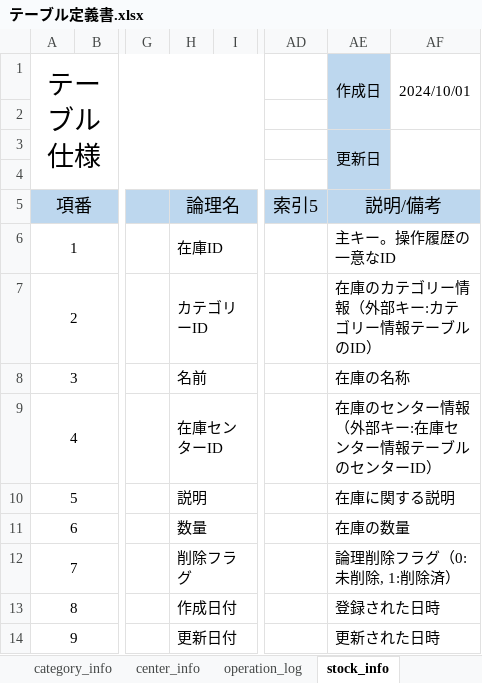
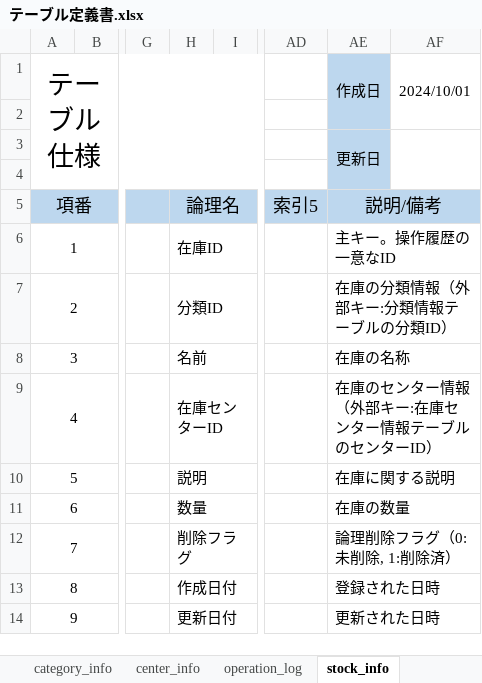
Before and after one commit to hagydojt/development-PGcourse-DroneInventorySystem, an Excel workbook: docs/詳細設計書/テーブル定義書.xlsx, sheet stock_info, drawn as a sheet; only a part is shown, gaps mark what is left out; values as stored, in another font and other column widths than the file's, no borders; the diff names each change by its address in the sheet, - before the commit and + after, or states it on an @@ line.

```diff
--- a/docs/詳細設計書/テーブル定義書.xlsx (sheet stock_info)
+++ b/docs/詳細設計書/テーブル定義書.xlsx (sheet stock_info)
-H7: カテゴリーID
+H7: 分類ID
-AE7 (作成日): 在庫のカテゴリー情報（外部キー:カテゴリー情報テーブルのID）
+AE7 (作成日): 在庫の分類情報（外部キー:分類情報テーブルの分類ID）
```
Also changed, not shown: sheet テーブル一覧, sheet category_info, 2 other files.
